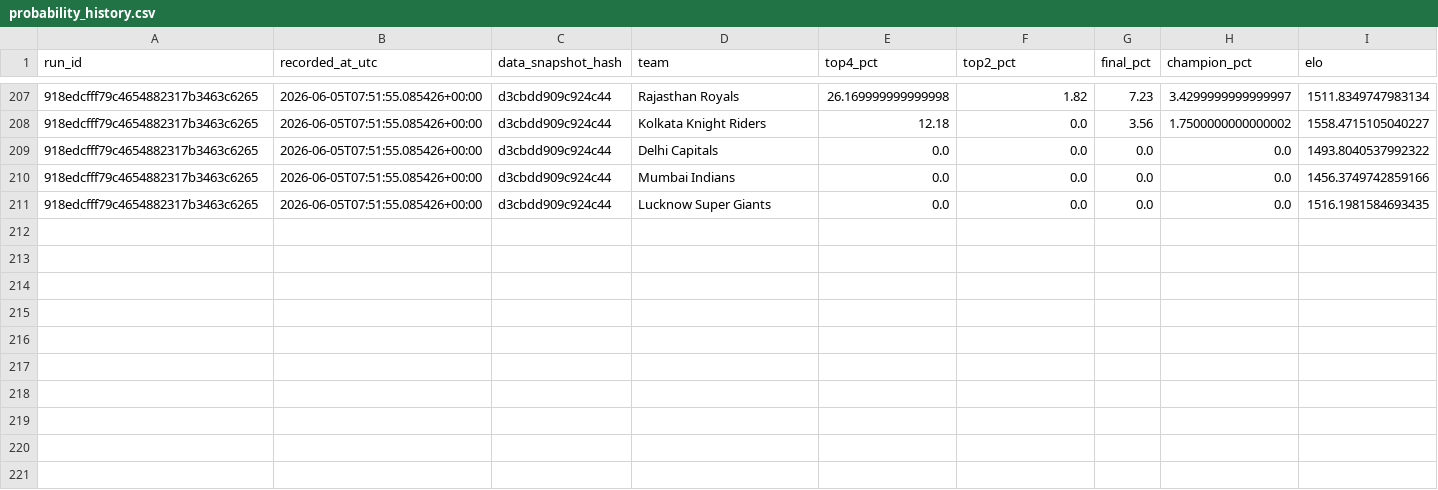
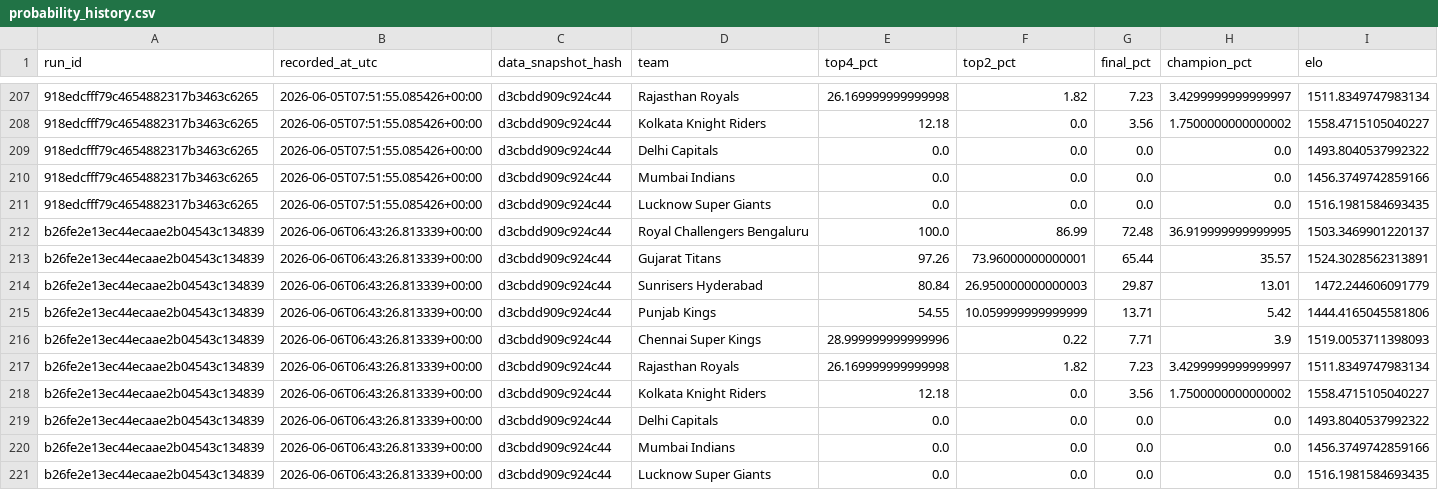
Before and after one commit to Vatsalsrivastava1209/IPL-Predictor, a CSV file: outputs/probability_history.csv, drawn as a sheet; only a part is shown, gaps mark what is left out; the diff names each change by its address in the sheet, - before the commit and + after, or states it on an @@ line.

```diff
--- a/outputs/probability_history.csv
+++ b/outputs/probability_history.csv
+row 212: b26fe2e13ec44ecaae2b04543c134839 | 2026-06-06T06:43:26.813339+00:00 | d3cbdd909c924c44 | Royal Challengers Bengaluru | 100.0 | 86.99 | 72.48 | 36.919999999999995 | 1503.3469901220137
+row 213: b26fe2e13ec44ecaae2b04543c134839 | 2026-06-06T06:43:26.813339+00:00 | d3cbdd909c924c44 | Gujarat Titans | 97.26 | 73.96000000000001 | 65.44 | 35.57 | 1524.3028562313891
+row 214: b26fe2e13ec44ecaae2b04543c134839 | 2026-06-06T06:43:26.813339+00:00 | d3cbdd909c924c44 | Sunrisers Hyderabad | 80.84 | 26.950000000000003 | 29.87 | 13.01 | 1472.244606091779
+row 215: b26fe2e13ec44ecaae2b04543c134839 | 2026-06-06T06:43:26.813339+00:00 | d3cbdd909c924c44 | Punjab Kings | 54.55 | 10.059999999999999 | 13.71 | 5.42 | 1444.4165045581806
+row 216: b26fe2e13ec44ecaae2b04543c134839 | 2026-06-06T06:43:26.813339+00:00 | d3cbdd909c924c44 | Chennai Super Kings | 28.999999999999996 | 0.22 | 7.71 | 3.9 | 1519.0053711398093
+row 217: b26fe2e13ec44ecaae2b04543c134839 | 2026-06-06T06:43:26.813339+00:00 | d3cbdd909c924c44 | Rajasthan Royals | 26.169999999999998 | 1.82 | 7.23 | 3.4299999999999997 | 1511.8349747983134
+row 218: b26fe2e13ec44ecaae2b04543c134839 | 2026-06-06T06:43:26.813339+00:00 | d3cbdd909c924c44 | Kolkata Knight Riders | 12.18 | 0.0 | 3.56 | 1.7500000000000002 | 1558.4715105040227
+row 219: b26fe2e13ec44ecaae2b04543c134839 | 2026-06-06T06:43:26.813339+00:00 | d3cbdd909c924c44 | Delhi Capitals | 0.0 | 0.0 | 0.0 | 0.0 | 1493.8040537992322
+row 220: b26fe2e13ec44ecaae2b04543c134839 | 2026-06-06T06:43:26.813339+00:00 | d3cbdd909c924c44 | Mumbai Indians | 0.0 | 0.0 | 0.0 | 0.0 | 1456.3749742859166
+row 221: b26fe2e13ec44ecaae2b04543c134839 | 2026-06-06T06:43:26.813339+00:00 | d3cbdd909c924c44 | Lucknow Super Giants | 0.0 | 0.0 | 0.0 | 0.0 | 1516.1981584693435
```
Also changed, not shown: outputs/simulation_runs.csv.
